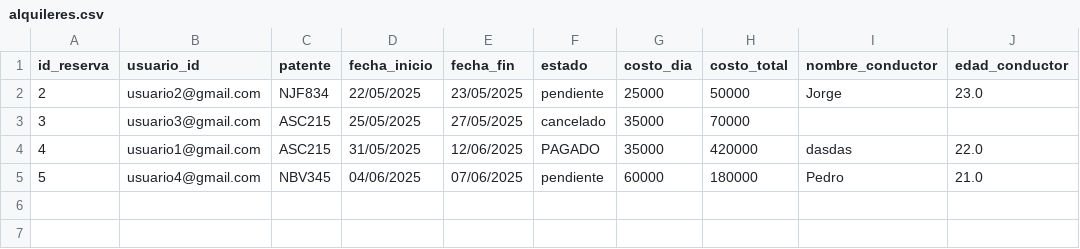
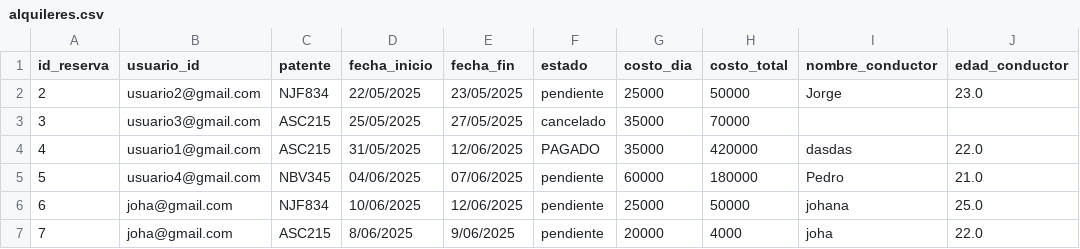
Before and after one commit to valengodoy/alquilerVehiculos, a CSV file: data/alquileres.csv, drawn as a sheet.

```diff
--- a/data/alquileres.csv
+++ b/data/alquileres.csv
@@ -5 +5,3 @@ id_reserva,usuario_id,patente,fecha_inicio,fecha_fin,estado,costo_dia,costo_tota
 5,usuario4@gmail.com,NBV345,04/06/2025,07/06/2025,pendiente,60000,180000,Pedro,21.0
+6,joha@gmail.com,NJF834,10/06/2025,12/06/2025,pendiente,25000,50000,johana,25.0
+7,joha@gmail.com,ASC215,8/06/2025,9/06/2025,pendiente,20000,4000,joha,22.0
```
Also changed, not shown: data/usuarios.csv, 7 other files.
